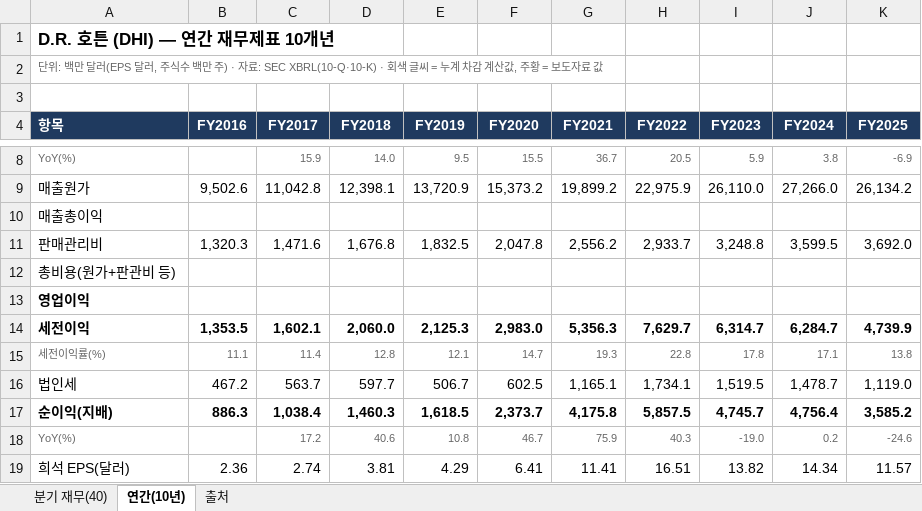
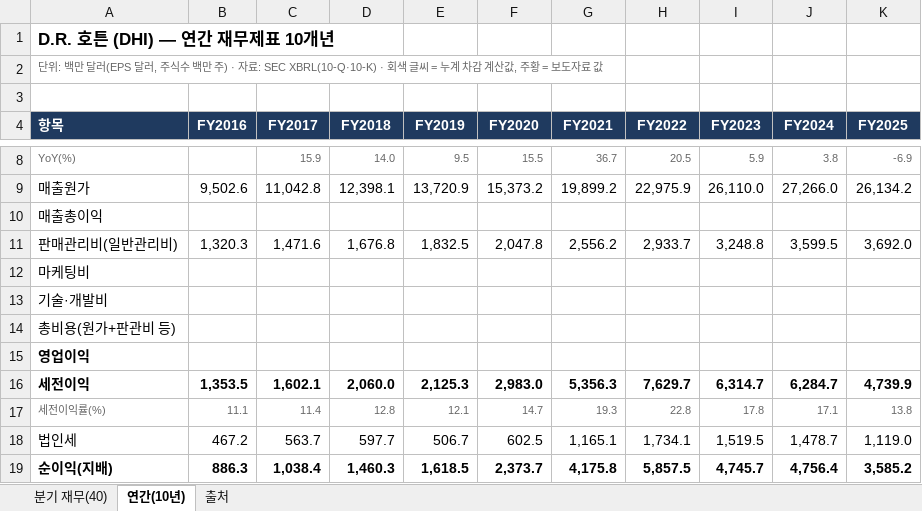
Before and after one commit to minwook1011/earnings-screener, an Excel workbook: docs/data/us/xlsx/DHI.xlsx, sheet 연간(10년), drawn as a sheet; only a part is shown, gaps mark what is left out; the shorter side is filled out with more unchanged rows; values as stored, in another font and other column widths than the file's, no borders; the diff names each change by its address in the sheet, - before the commit and + after, or states it on an @@ line.

```diff
--- a/docs/data/us/xlsx/DHI.xlsx (sheet 연간(10년))
+++ b/docs/data/us/xlsx/DHI.xlsx (sheet 연간(10년))
-A11 (항목): 판매관리비
+A11 (항목): 판매관리비(일반관리비)
+row 12: 마케팅비
+row 13: 기술·개발비
```
Also changed, not shown: sheet 출처, sheet 분기 재무(40), docs/data/us/xlsx/LEN.xlsx, 1 other file.
